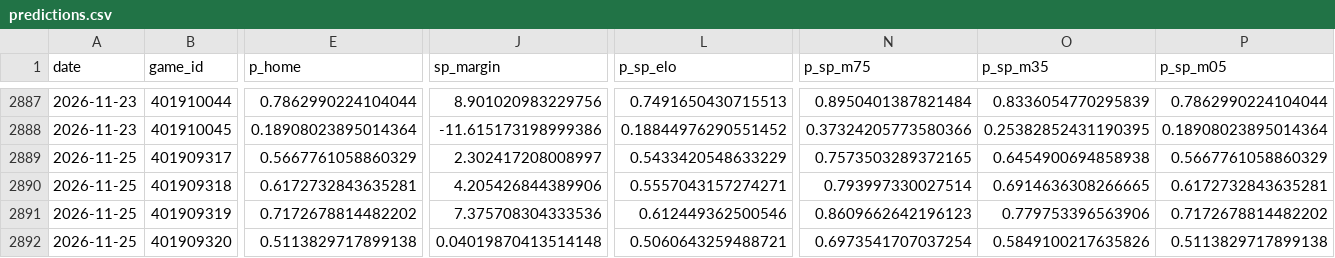
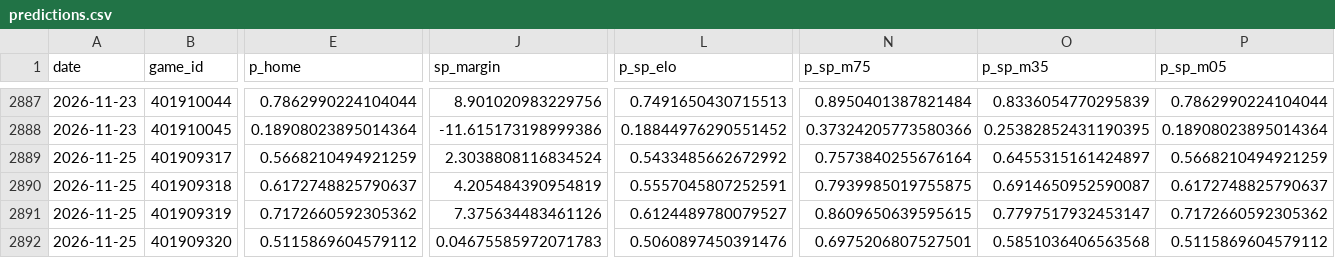
Before and after one commit to azcal/mbm-nba, a CSV file: logs/predictions.csv, drawn as a sheet; only a part is shown, gaps mark what is left out; the diff covers the shown part only; the diff names each change by its address in the sheet, - before the commit and + after, or states it on an @@ line.

```diff
--- a/logs/predictions.csv
+++ b/logs/predictions.csv
-E2889 (p_home): 0.5667761058860329
+E2889 (p_home): 0.5668210494921259
-J2889 (sp_margin): 2.302417208008997
+J2889 (sp_margin): 2.3038808116834524
-L2889 (p_sp_elo): 0.5433420548633229
+L2889 (p_sp_elo): 0.5433485662672992
-N2889 (p_sp_m75): 0.7573503289372165
+N2889 (p_sp_m75): 0.7573840255676164
-O2889 (p_sp_m35): 0.6454900694858938
+O2889 (p_sp_m35): 0.6455315161424897
-P2889 (p_sp_m05): 0.5667761058860329
+P2889 (p_sp_m05): 0.5668210494921259
-E2890 (p_home): 0.6172732843635281
+E2890 (p_home): 0.6172748825790637
-J2890 (sp_margin): 4.205426844389906
+J2890 (sp_margin): 4.205484390954819
-L2890 (p_sp_elo): 0.5557043157274271
+L2890 (p_sp_elo): 0.5557045807252591
-N2890 (p_sp_m75): 0.793997330027514
+N2890 (p_sp_m75): 0.7939985019755875
-O2890 (p_sp_m35): 0.6914636308266665
+O2890 (p_sp_m35): 0.6914650952590087
-P2890 (p_sp_m05): 0.6172732843635281
+P2890 (p_sp_m05): 0.6172748825790637
-E2891 (p_home): 0.7172678814482202
+E2891 (p_home): 0.7172660592305362
-J2891 (sp_margin): 7.375708304333536
+J2891 (sp_margin): 7.375634483461126
-L2891 (p_sp_elo): 0.612449362500546
+L2891 (p_sp_elo): 0.6124489780079527
-N2891 (p_sp_m75): 0.8609662642196123
+N2891 (p_sp_m75): 0.8609650639595615
-O2891 (p_sp_m35): 0.779753396563906
+O2891 (p_sp_m35): 0.7797517932453147
-P2891 (p_sp_m05): 0.7172678814482202
+P2891 (p_sp_m05): 0.7172660592305362
-E2892 (p_home): 0.5113829717899138
+E2892 (p_home): 0.5115869604579112
-J2892 (sp_margin): 0.04019870413514148
+J2892 (sp_margin): 0.04675585972071783
-L2892 (p_sp_elo): 0.5060643259488721
+L2892 (p_sp_elo): 0.5060897450391476
-N2892 (p_sp_m75): 0.6973541707037254
+N2892 (p_sp_m75): 0.6975206807527501
-O2892 (p_sp_m35): 0.5849100217635826
+O2892 (p_sp_m35): 0.5851036406563568
-P2892 (p_sp_m05): 0.5113829717899138
+P2892 (p_sp_m05): 0.5115869604579112
```
Also changed, not shown: 48 edited cells elsewhere in this file, logs/injuries.csv, 4 other files.
